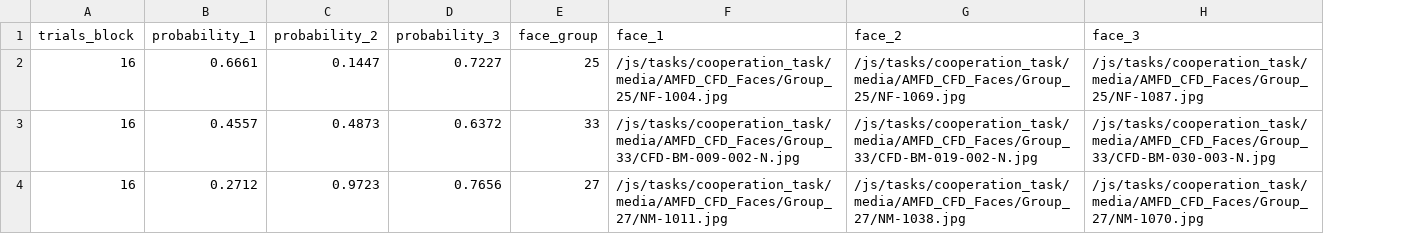
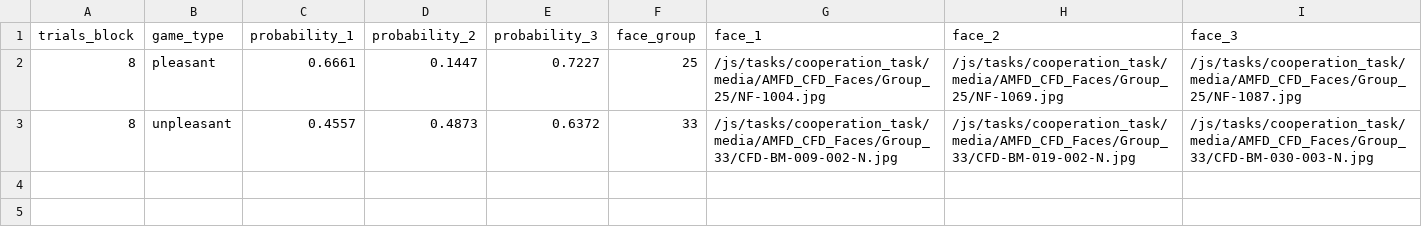
Before and after one commit to laureate-institute-for-brain-research/StimToolOnline, a CSV file: public/js/tasks/cooperation_task/practice_schedule.csv, drawn as a sheet; removed rows and columns are numbered as before the commit, all else as after; the diff names each change by its address in the sheet, - before the commit and + after, or states it on an @@ line.

Commit message:
#53, added meaningless face and scrambled protion

```diff
--- a/public/js/tasks/cooperation_task/practice_schedule.csv
+++ b/public/js/tasks/cooperation_task/practice_schedule.csv
+column B (game_type), rows 2-3: pleasant | unpleasant
-A2:A3 (trials_block): 16
+A2:A3 (trials_block): 8
-row 4: 16 | 0.2712 | 0.9723 | 0.7656 | 27 | /js/tasks/cooperation_task/media/AMFD_CFD_Faces/Group_27/NM-1011.jpg | /js/tasks/cooperation_task/media/AMFD_CFD_Faces/Group_27/NM-1038.jpg | /js/tasks/cooperation_task/media/AMFD_CFD_Faces/Group_27/NM-1070.jpg
```
Also changed, not shown: 12 other files.
